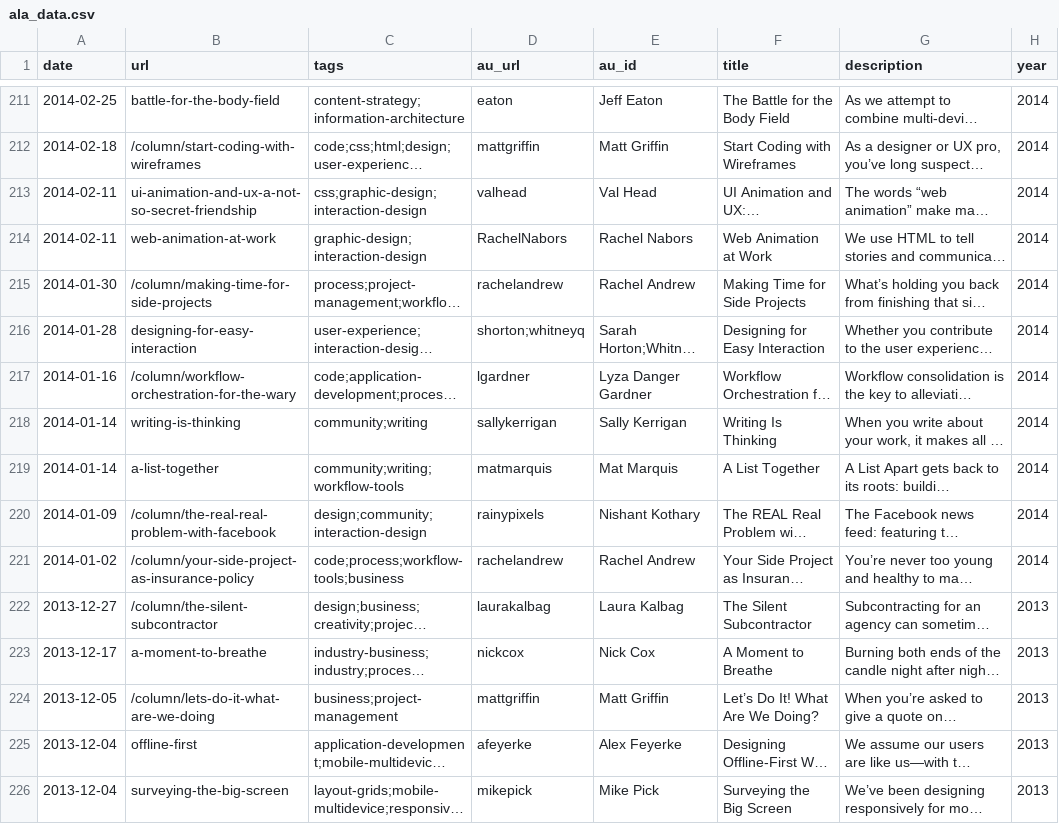
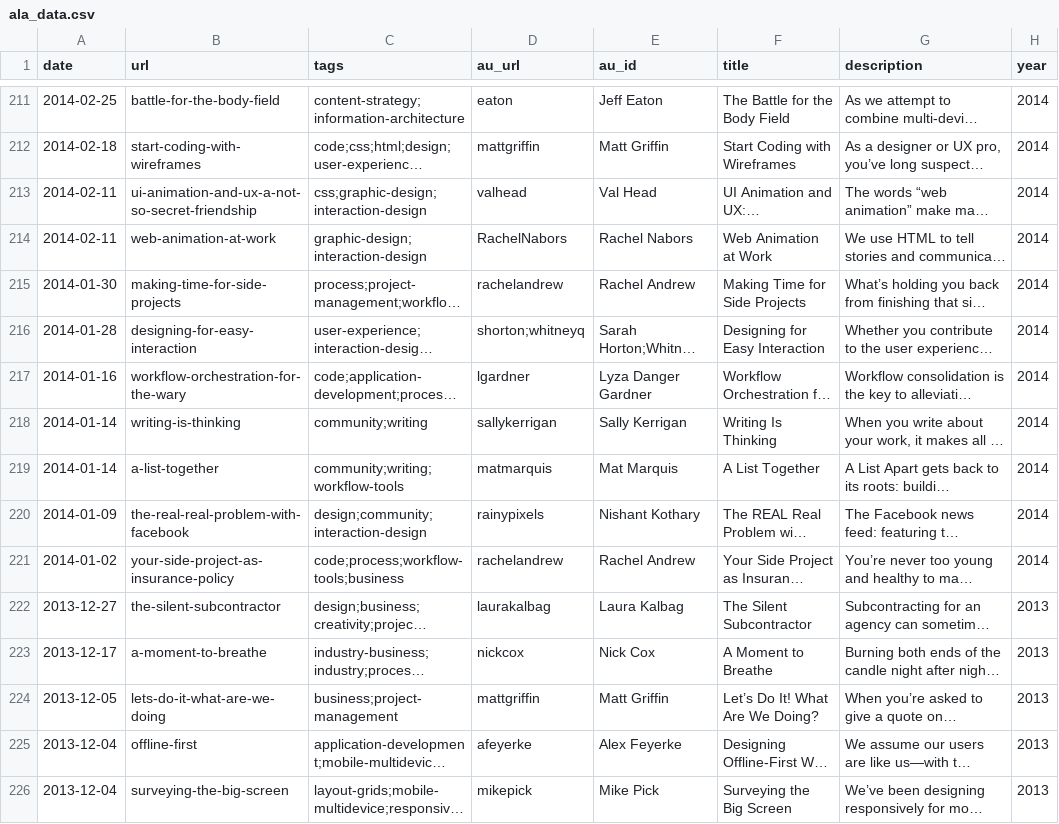
Before and after one commit to briatte/ala, a CSV file: ala_data.csv, drawn as a sheet; only a part is shown, gaps mark what is left out; long unchanged cells end in …; the diff covers the shown part only; the diff names each change by its address in the sheet, - before the commit and + after, or states it on an @@ line.

```diff
--- a/ala_data.csv
+++ b/ala_data.csv
-B212 (url): /column/start-coding-with-wireframes
+B212 (url): start-coding-with-wireframes
-B215 (url): /column/making-time-for-side-projects
+B215 (url): making-time-for-side-projects
-B217 (url): /column/workflow-orchestration-for-the-wary
+B217 (url): workflow-orchestration-for-the-wary
-B220 (url): /column/the-real-real-problem-with-facebook
+B220 (url): the-real-real-problem-with-facebook
-B221 (url): /column/your-side-project-as-insurance-policy
+B221 (url): your-side-project-as-insurance-policy
-B222 (url): /column/the-silent-subcontractor
+B222 (url): the-silent-subcontractor
-B224 (url): /column/lets-do-it-what-are-we-doing
+B224 (url): lets-do-it-what-are-we-doing
```
Also changed, not shown: 108 edited cells elsewhere in this file, 3 other files.
